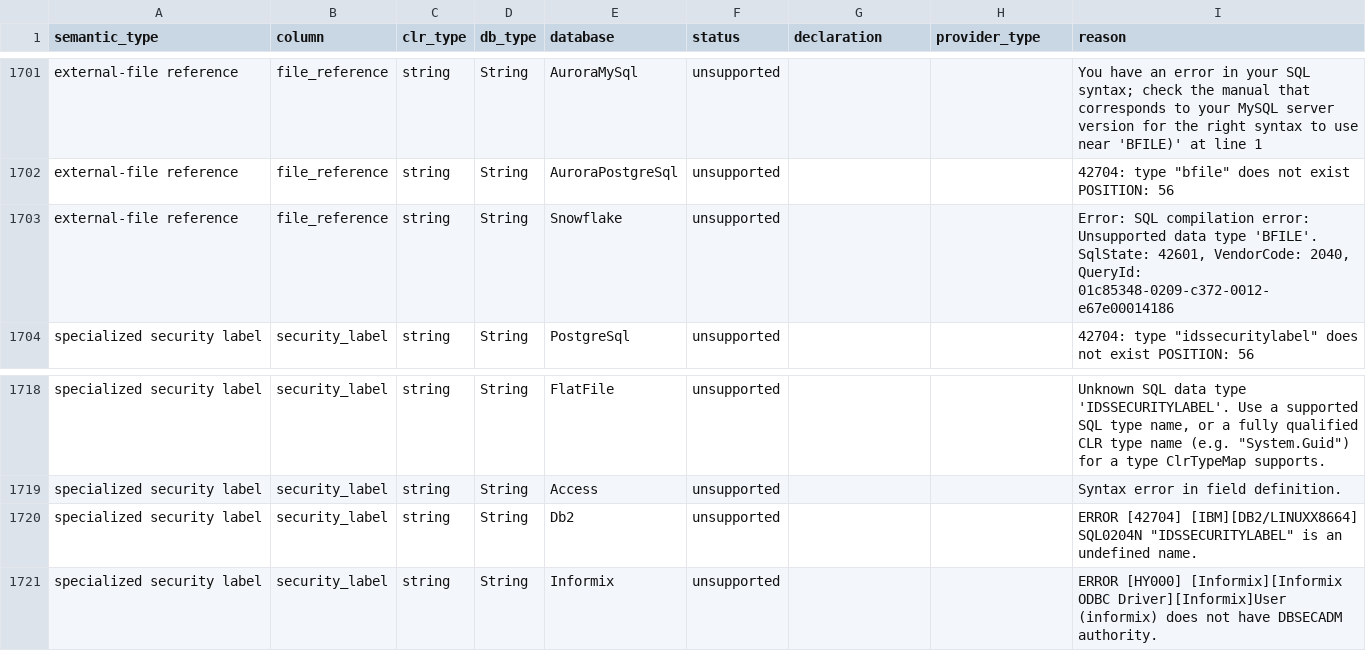
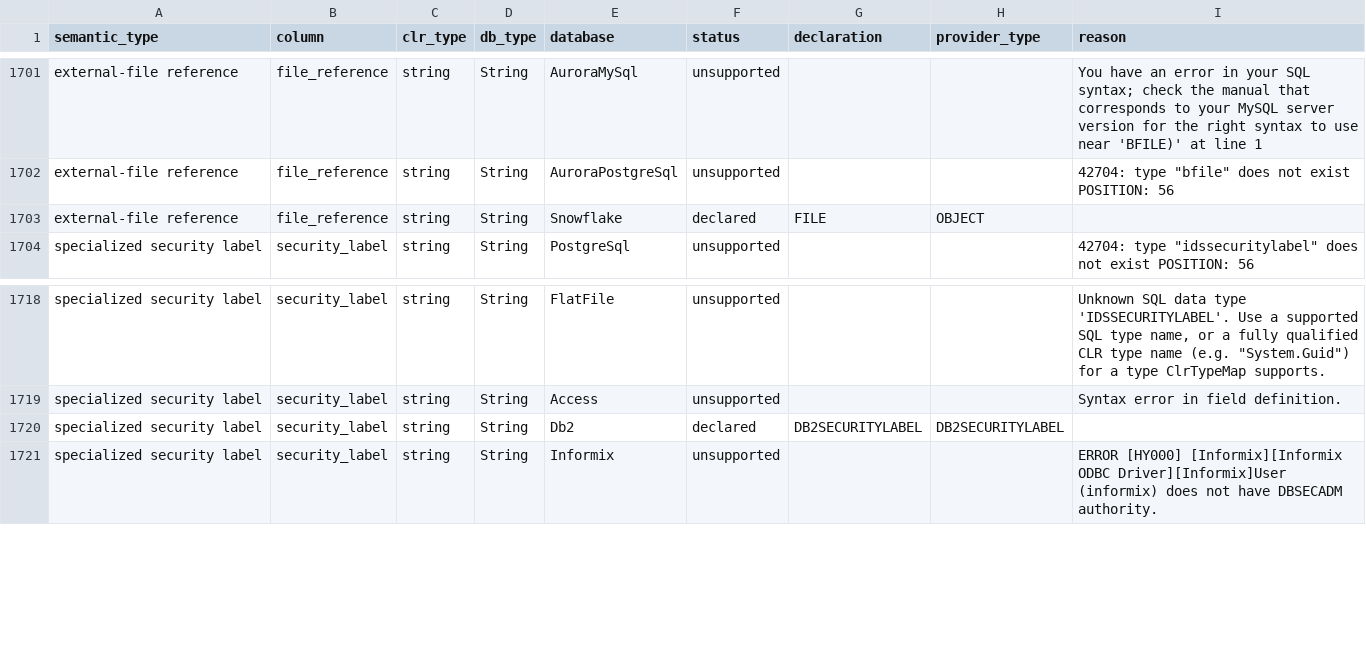
Before and after one commit to pengdows/pengdows.crud, a CSV file: tools/datatype-probe/fidelity_types.csv, drawn as a sheet; only a part is shown, gaps mark what is left out.

```diff
--- a/tools/datatype-probe/fidelity_types.csv
+++ b/tools/datatype-probe/fidelity_types.csv
@@ -1702,3 +1702,3 @@ external-file reference,file_reference,string,String,AuroraMySql,unsupported,,,Y
 external-file reference,file_reference,string,String,AuroraPostgreSql,unsupported,,,"42704: type ""bfile"" does not exist POSITION: 56"
-external-file reference,file_reference,string,String,Snowflake,unsupported,,,"Error: SQL compilation error: Unsupported data type 'BFILE'. SqlState: 42601, VendorCode: 2040, QueryId: 01c85348-0209-c372-0012-e67e00014186"
+external-file reference,file_reference,string,String,Snowflake,declared,FILE,OBJECT,
 specialized security label,security_label,string,String,PostgreSql,unsupported,,,"42704: type ""idssecuritylabel"" does not exist POSITION: 56"
@@ -1719,3 +1719,3 @@ specialized security label,security_label,string,String,FlatFile,unsupported,,,"
 specialized security label,security_label,string,String,Access,unsupported,,,Syntax error in field definition.
-specialized security label,security_label,string,String,Db2,unsupported,,,"ERROR [42704] [IBM][DB2/LINUXX8664] SQL0204N ""IDSSECURITYLABEL"" is an undefined name."
+specialized security label,security_label,string,String,Db2,declared,DB2SECURITYLABEL,DB2SECURITYLABEL,
 specialized security label,security_label,string,String,Informix,unsupported,,,ERROR [HY000] [Informix][Informix ODBC Driver][Informix]User (informix) does not have DBSECADM authority.
```
Also changed, not shown: 12 other files.
